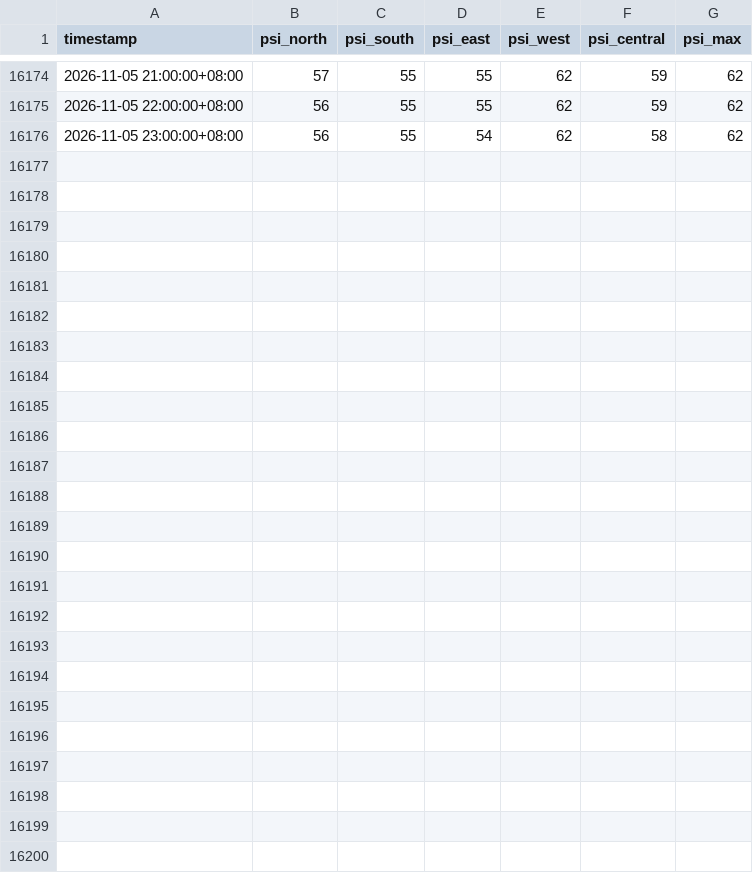
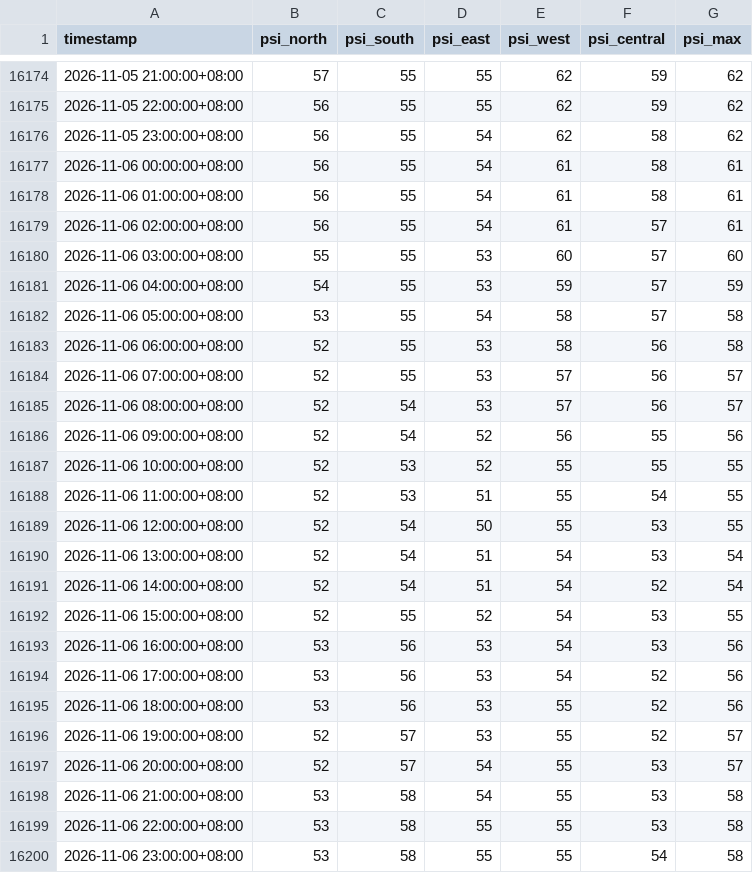
Before and after one commit to StanleySP-eng/EP0418-labs, a CSV file: docs/data/psi_hourly.csv, drawn as a sheet; only a part is shown, gaps mark what is left out; the diff names each change by its address in the sheet, - before the commit and + after, or states it on an @@ line.

Commit message:
League: nightly data

```diff
--- a/docs/data/psi_hourly.csv
+++ b/docs/data/psi_hourly.csv
+row 16177: 2026-11-06 00:00:00+08:00 | 56 | 55 | 54 | 61 | 58 | 61
+row 16178: 2026-11-06 01:00:00+08:00 | 56 | 55 | 54 | 61 | 58 | 61
+row 16179: 2026-11-06 02:00:00+08:00 | 56 | 55 | 54 | 61 | 57 | 61
+row 16180: 2026-11-06 03:00:00+08:00 | 55 | 55 | 53 | 60 | 57 | 60
+row 16181: 2026-11-06 04:00:00+08:00 | 54 | 55 | 53 | 59 | 57 | 59
+row 16182: 2026-11-06 05:00:00+08:00 | 53 | 55 | 54 | 58 | 57 | 58
+row 16183: 2026-11-06 06:00:00+08:00 | 52 | 55 | 53 | 58 | 56 | 58
+row 16184: 2026-11-06 07:00:00+08:00 | 52 | 55 | 53 | 57 | 56 | 57
+row 16185: 2026-11-06 08:00:00+08:00 | 52 | 54 | 53 | 57 | 56 | 57
+row 16186: 2026-11-06 09:00:00+08:00 | 52 | 54 | 52 | 56 | 55 | 56
+row 16187: 2026-11-06 10:00:00+08:00 | 52 | 53 | 52 | 55 | 55 | 55
+row 16188: 2026-11-06 11:00:00+08:00 | 52 | 53 | 51 | 55 | 54 | 55
+row 16189: 2026-11-06 12:00:00+08:00 | 52 | 54 | 50 | 55 | 53 | 55
+row 16190: 2026-11-06 13:00:00+08:00 | 52 | 54 | 51 | 54 | 53 | 54
+row 16191: 2026-11-06 14:00:00+08:00 | 52 | 54 | 51 | 54 | 52 | 54
+row 16192: 2026-11-06 15:00:00+08:00 | 52 | 55 | 52 | 54 | 53 | 55
+row 16193: 2026-11-06 16:00:00+08:00 | 53 | 56 | 53 | 54 | 53 | 56
+row 16194: 2026-11-06 17:00:00+08:00 | 53 | 56 | 53 | 54 | 52 | 56
+row 16195: 2026-11-06 18:00:00+08:00 | 53 | 56 | 53 | 55 | 52 | 56
+row 16196: 2026-11-06 19:00:00+08:00 | 52 | 57 | 53 | 55 | 52 | 57
+row 16197: 2026-11-06 20:00:00+08:00 | 52 | 57 | 54 | 55 | 53 | 57
+row 16198: 2026-11-06 21:00:00+08:00 | 53 | 58 | 54 | 55 | 53 | 58
+row 16199: 2026-11-06 22:00:00+08:00 | 53 | 58 | 55 | 55 | 53 | 58
+row 16200: 2026-11-06 23:00:00+08:00 | 53 | 58 | 55 | 55 | 54 | 58
```
Also changed, not shown: docs/data/rain_daily.csv, docs/data/taxi_hourly.csv.
